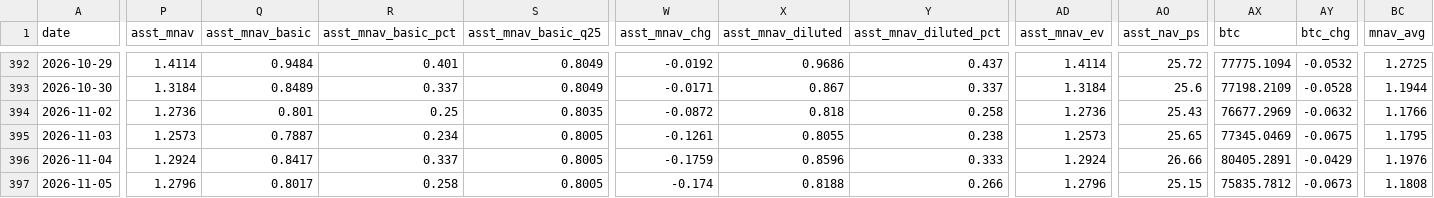
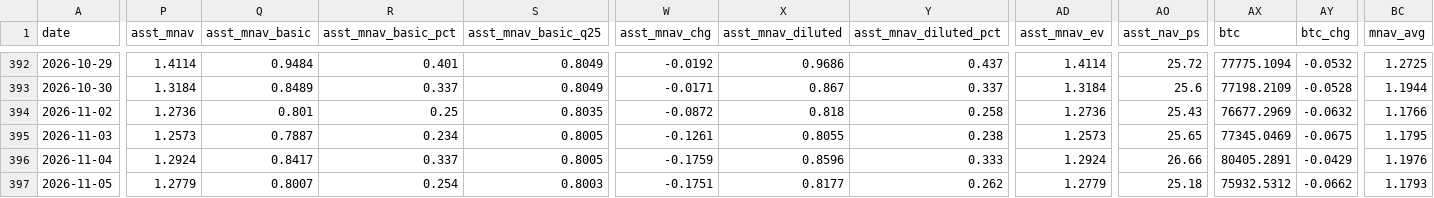
Before and after one commit to bobbyfarrell20/btc-treasury-dashboard, a CSV file: data/rows.csv, drawn as a sheet; only a part is shown, gaps mark what is left out; the diff covers the shown part only; the diff names each change by its address in the sheet, - before the commit and + after, or states it on an @@ line.

```diff
--- a/data/rows.csv
+++ b/data/rows.csv
-P397 (asst_mnav): 1.2796
+P397 (asst_mnav): 1.2779
-Q397 (asst_mnav_basic): 0.8017
+Q397 (asst_mnav_basic): 0.8007
-R397 (asst_mnav_basic_pct): 0.258
+R397 (asst_mnav_basic_pct): 0.254
-S397 (asst_mnav_basic_q25): 0.8005
+S397 (asst_mnav_basic_q25): 0.8003
-W397 (asst_mnav_chg): -0.174
+W397 (asst_mnav_chg): -0.1751
-X397 (asst_mnav_diluted): 0.8188
+X397 (asst_mnav_diluted): 0.8177
-Y397 (asst_mnav_diluted_pct): 0.266
+Y397 (asst_mnav_diluted_pct): 0.262
-AD397 (asst_mnav_ev): 1.2796
+AD397 (asst_mnav_ev): 1.2779
-AO397 (asst_nav_ps): 25.15
+AO397 (asst_nav_ps): 25.18
-AX397 (btc): 75835.7812
+AX397 (btc): 75932.5312
-AY397 (btc_chg): -0.0673
+AY397 (btc_chg): -0.0662
-BC397 (mnav_avg): 1.1808
+BC397 (mnav_avg): 1.1793
```
Also changed, not shown: 24 edited cells elsewhere in this file, data/signal_events.csv, 7 other files.
